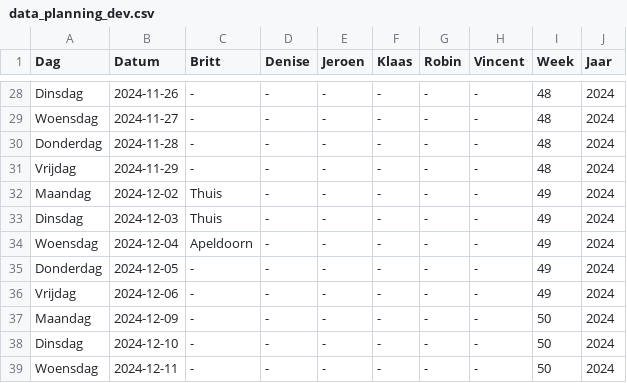
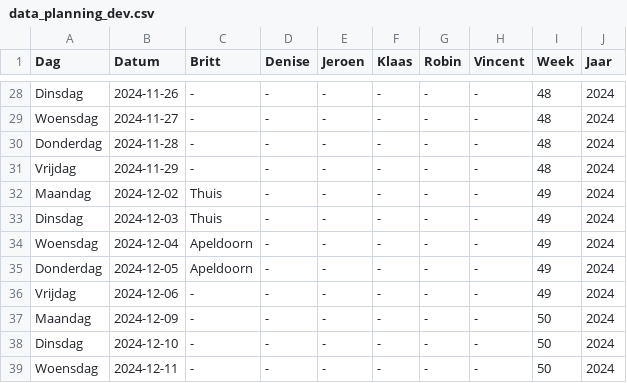
Before and after one commit to Britttvg/planning-tool, a CSV file: src/data/data_planning_dev.csv, drawn as a sheet; only a part is shown, gaps mark what is left out.

Commit message:
Update CSV file src/data/data_planning_dev.csv for week 49

```diff
--- a/src/data/data_planning_dev.csv
+++ b/src/data/data_planning_dev.csv
@@ -34,3 +34,3 @@ Dinsdag,2024-12-03,Thuis,-,-,-,-,-,49,2024
 Woensdag,2024-12-04,Apeldoorn,-,-,-,-,-,49,2024
-Donderdag,2024-12-05,-,-,-,-,-,-,49,2024
+Donderdag,2024-12-05,Apeldoorn,-,-,-,-,-,49,2024
 Vrijdag,2024-12-06,-,-,-,-,-,-,49,2024
```
